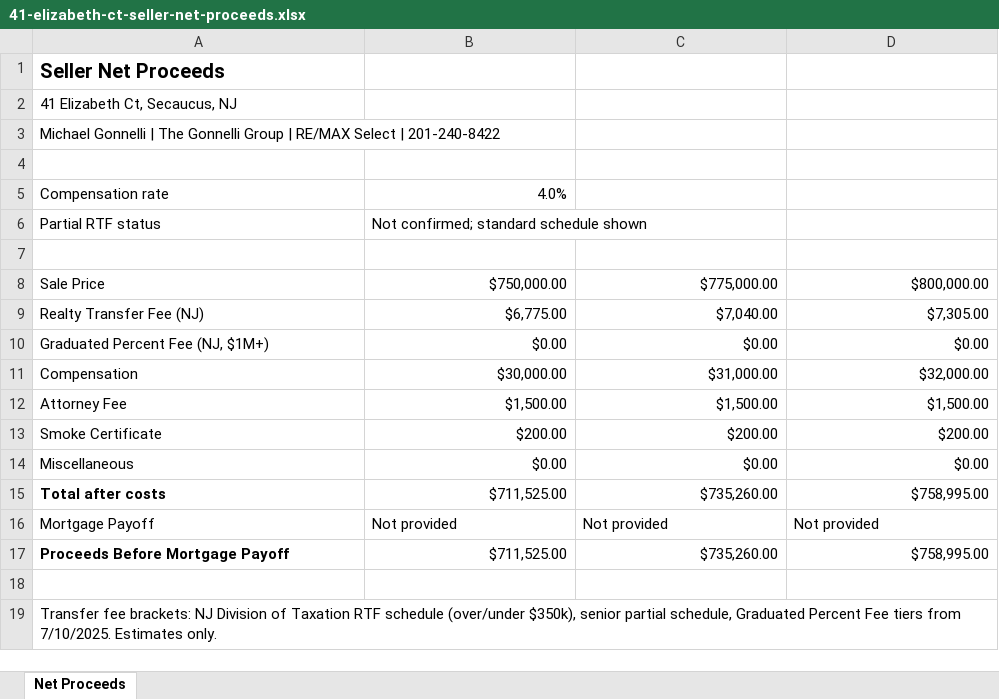
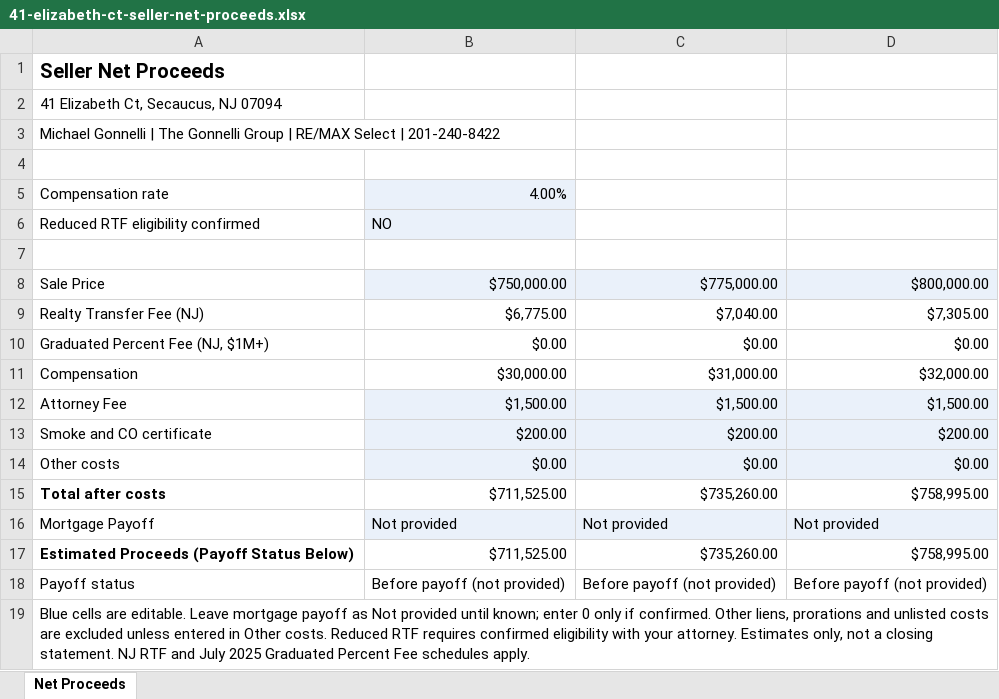
Before and after one commit to thegonnelligroup/thegonnelligroup.github.io, an Excel workbook: p/41-elizabeth-ct-4b5cd4/41-elizabeth-ct-seller-net-proceeds.xlsx, sheet Net Proceeds, drawn as a sheet; values as stored, in another font and other column widths than the file's, no borders; charts and pictures not drawn; removed rows and columns are numbered as before the commit, all else as after; the diff names each change by its address in the sheet, - before the commit and + after, or states it on an @@ line.

```diff
--- a/p/41-elizabeth-ct-4b5cd4/41-elizabeth-ct-seller-net-proceeds.xlsx (sheet Net Proceeds)
+++ b/p/41-elizabeth-ct-4b5cd4/41-elizabeth-ct-seller-net-proceeds.xlsx (sheet Net Proceeds)
-A2: 41 Elizabeth Ct, Secaucus, NJ
+A2: 41 Elizabeth Ct, Secaucus, NJ 07094
-B5: 4.0%
+B5: 4.00%
-B5 fill: none
+B5 fill: #EAF1FA
-row 6: Partial RTF status | Not confirmed; standard schedule shown
+row 6: Reduced RTF eligibility confirmed | NO
-B8:D8 fill: none
+B8:D8 fill: #EAF1FA
-B12:D14 fill: none
+B12:D14 fill: #EAF1FA
-A13: Smoke Certificate
+A13: Smoke and CO certificate
-A14: Miscellaneous
+A14: Other costs
-B16:D16 fill: none
+B16:D16 fill: #EAF1FA
-A17: Proceeds Before Mortgage Payoff
+A17: Estimated Proceeds (Payoff Status Below)
-row 18: (empty)
+row 18: Payoff status | Before payoff (not provided) | Before payoff (not provided) | Before payoff (not provided)
-A19: Transfer fee brackets: NJ Division of Taxation RTF schedule (over/under $350k), senior partial schedule, Graduated Percent Fee tiers from 7/10/2025. Estimates only.
+A19: Blue cells are editable. Leave mortgage payoff as Not provided until known; enter 0 only if confirmed. Other liens, prorations and unlisted costs are excluded unless entered in Other costs. Reduced RTF requires confirmed eligibility with your attorney. Estimates only, not a closing statement. NJ RTF and July 2025 Graduated Percent Fee schedules apply.
```
Also changed, not shown: formulas that keep their value, charts or pictures, 3 other files.
